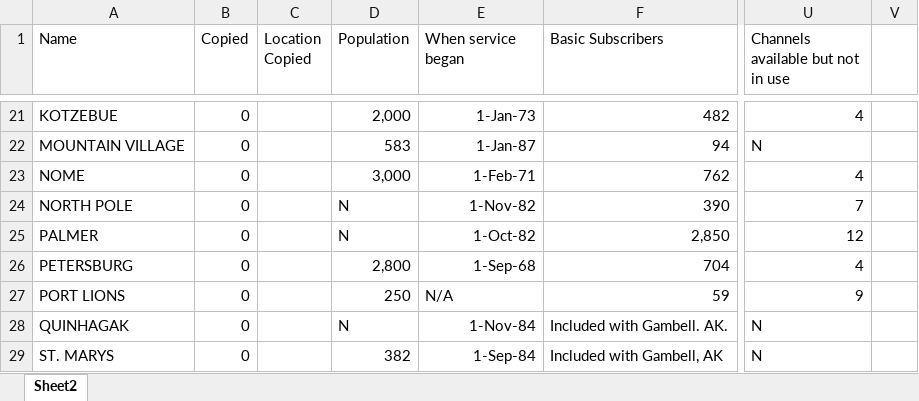
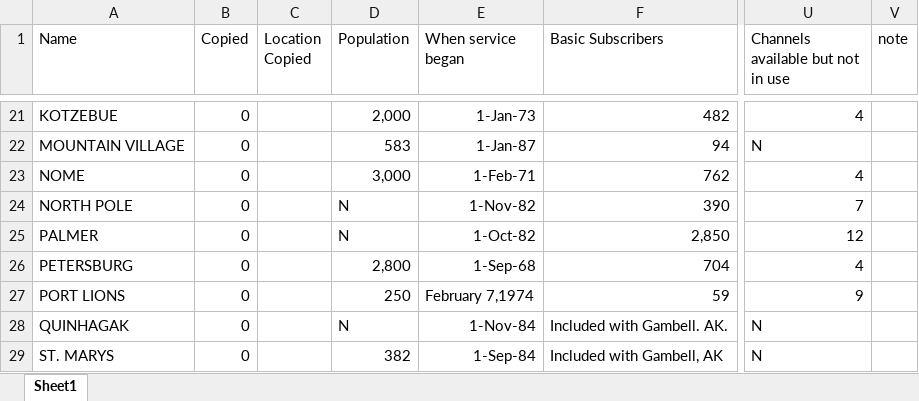
Before and after one commit to yuca1/cable, an Excel workbook: Output/1988/Alaska/Alaska.xlsx, sheet Sheet1, drawn as a sheet; only a part is shown, gaps mark what is left out; values as stored, in another font and other column widths than the file's, no borders; the diff names each change by its address in the sheet, - before the commit and + after, or states it on an @@ line.

Commit message:
updated 1988 Alaska

```diff
--- a/Output/1988/Alaska/Alaska.xlsx (sheet Sheet1)
+++ b/Output/1988/Alaska/Alaska.xlsx (sheet Sheet1)
-sheet tab: Sheet2
+sheet tab: Sheet1
-V1: (empty)
+V1: note
-E27 (When service began): N/A
+E27 (When service began): February 7,1974
```
Also changed, not shown: 1 other file.
